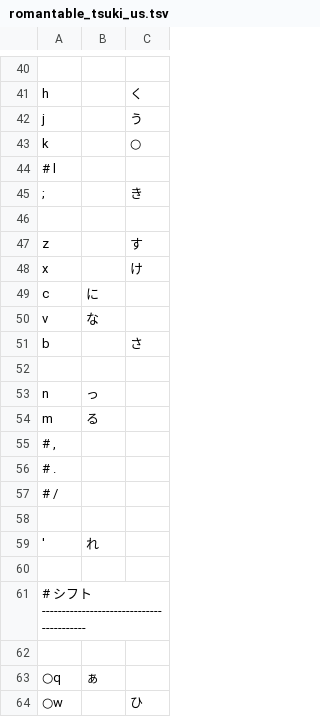
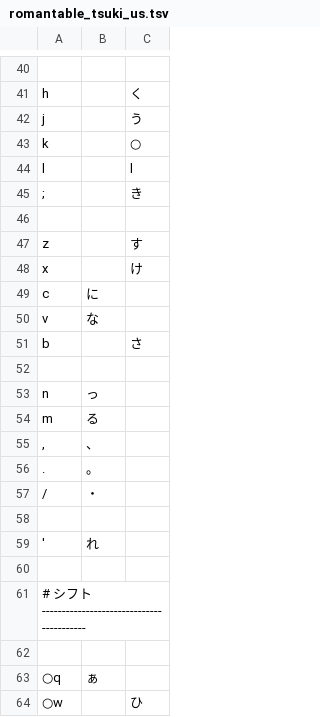
Before and after one commit to ichichou/dotfiles, a TSV file: google_ime/romantable_tsuki_us.tsv, drawn as a sheet; only a part is shown, gaps mark what is left out.

```diff
--- a/google_ime/romantable_tsuki_us.tsv
+++ b/google_ime/romantable_tsuki_us.tsv
@@ -43,3 +43,3 @@ j		う
 k		○
-# l
+l		l
 ;		き
@@ -54,5 +54,5 @@ n	っ
 m	る
-# ,
-# .
-# /
+,	、
+.	。
+/	・
 
```
Also changed, not shown: google_ime/romantable_buna_mod.tsv, google_ime/romantable_mizunara.tsv, 1 other file.
